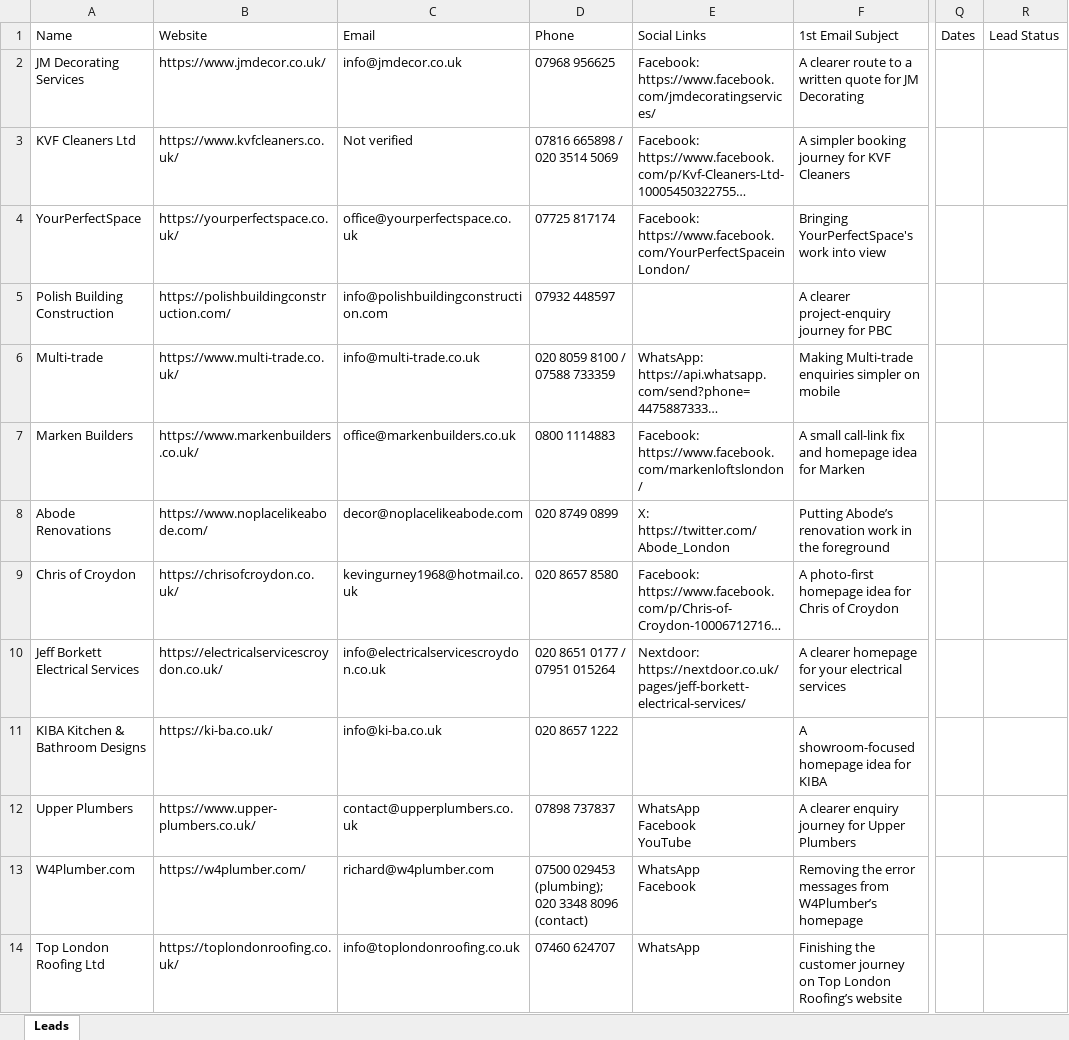
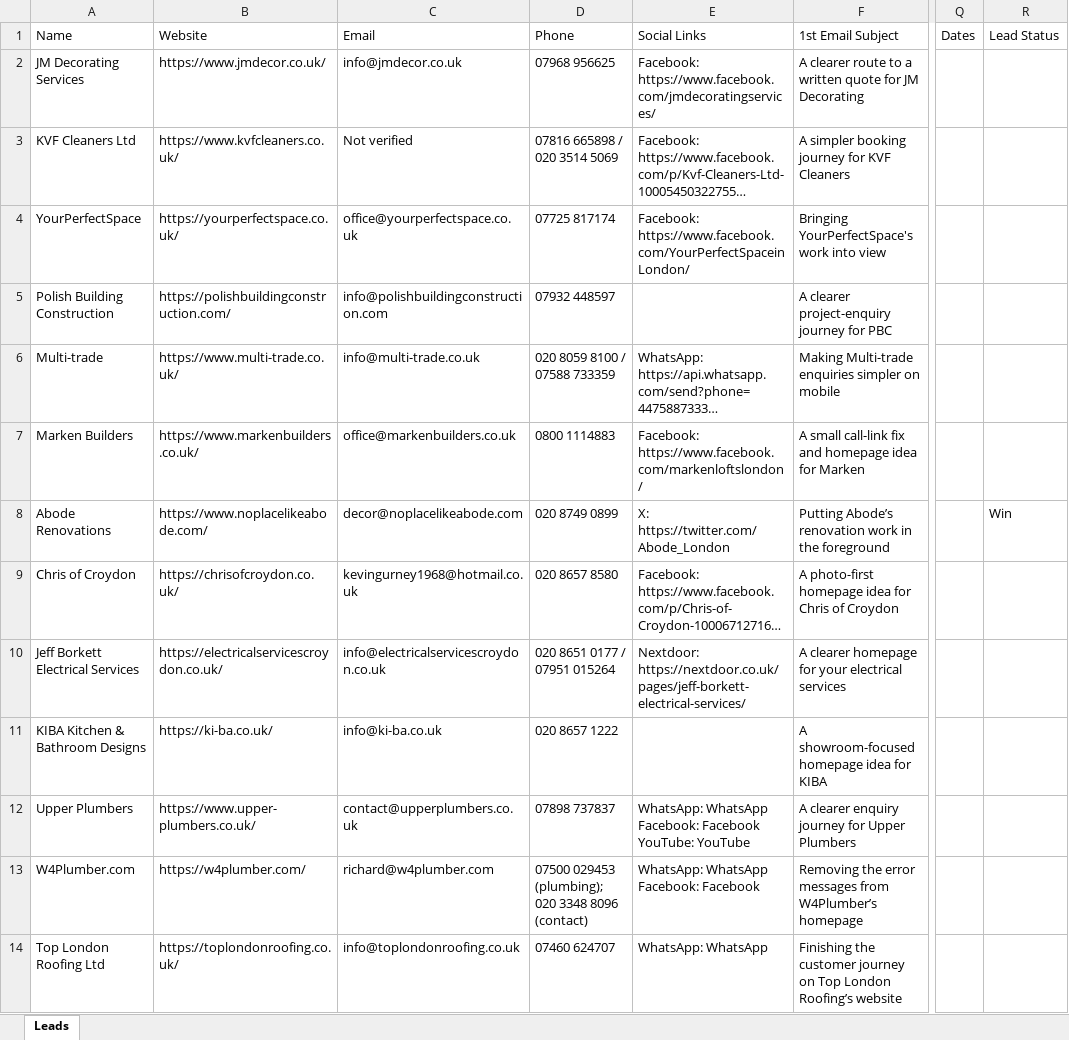
Before and after one commit to ksnirob/lead-tracker, an Excel workbook: excel/Batch_02_Leads_Tracker.xlsx, sheet Leads, drawn as a sheet; only a part is shown, gaps mark what is left out; long unchanged cells end in …; values as stored, in another font and other column widths than the file's, no borders; ↵ is a line break in a cell; the diff covers the shown part only; the diff names each change by its address in the sheet, - before the commit and + after, or states it on an @@ line.

```diff
--- a/excel/Batch_02_Leads_Tracker.xlsx (sheet Leads)
+++ b/excel/Batch_02_Leads_Tracker.xlsx (sheet Leads)
-R8: (empty)
+R8: Win
-E12: WhatsApp ↵ Facebook ↵ YouTube
+E12: WhatsApp: WhatsApp ↵ Facebook: Facebook ↵ YouTube: YouTube
-E13: WhatsApp ↵ Facebook
+E13: WhatsApp: WhatsApp ↵ Facebook: Facebook
-E14: WhatsApp
+E14: WhatsApp: WhatsApp
```
Also changed, not shown: 8 edited cells elsewhere in this sheet, excel/Batch_04_Leads_Tracker.xlsx, excel/Batch_06_Leads_Tracker.xlsx, 5 other files.
